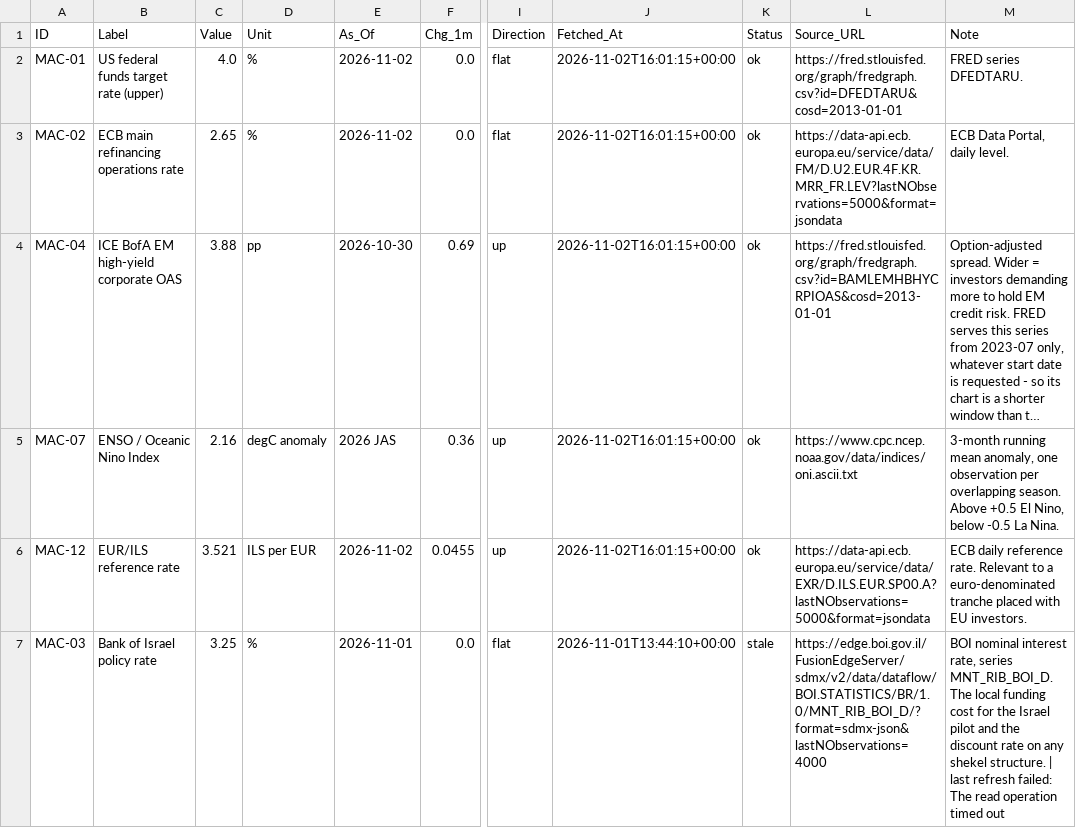
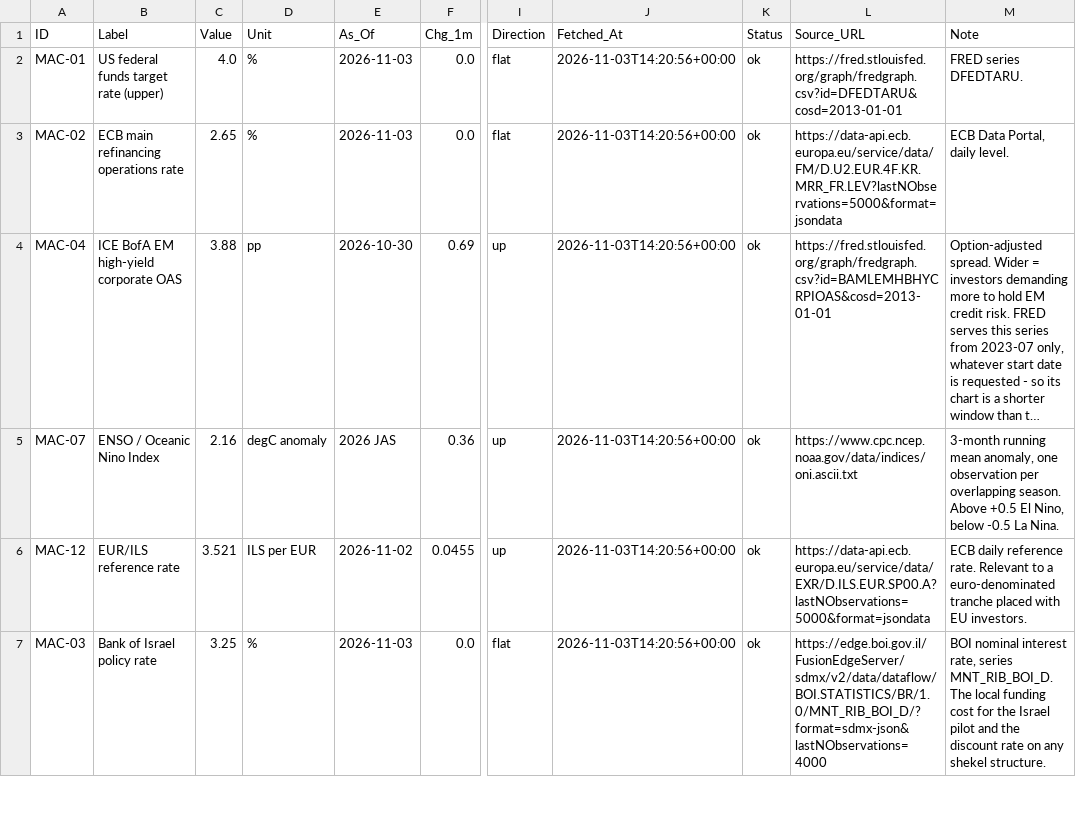
Before and after one commit to benbaichmankass/sustainable-finance-venture, a CSV file: data/macro-snapshot.csv, drawn as a sheet; only a part is shown, gaps mark what is left out; long unchanged cells end in …; the diff covers the shown part only; the diff names each change by its address in the sheet, - before the commit and + after, or states it on an @@ line.

```diff
--- a/data/macro-snapshot.csv
+++ b/data/macro-snapshot.csv
-E2:E3 (As_Of): 2026-11-02
+E2:E3 (As_Of): 2026-11-03
-J2:J6 (Fetched_At): 2026-11-02T16:01:15+00:00
+J2:J6 (Fetched_At): 2026-11-03T14:20:56+00:00
-E7 (As_Of): 2026-11-01
+E7 (As_Of): 2026-11-03
-J7 (Fetched_At): 2026-11-01T13:44:10+00:00
+J7 (Fetched_At): 2026-11-03T14:20:56+00:00
-K7 (Status): stale
+K7 (Status): ok
-M7 (Note): …shekel structure. | last refresh failed: The read operation timed out
+M7 (Note): …shekel structure.
```
Also changed, not shown: 20 edited cells elsewhere in this file, data/macro-history.csv.
